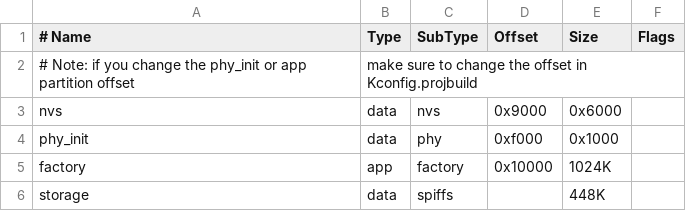
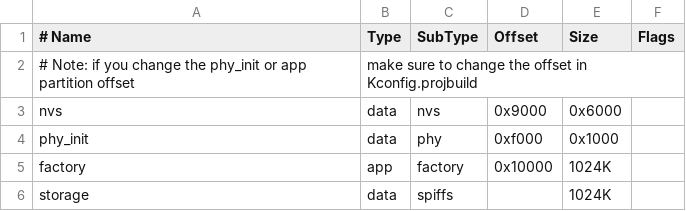
Before and after one commit to Tonix22/LuxFlux_Esp8266_LighStick, a CSV file: partitions_table.csv, drawn as a sheet.

Commit message:
Parituton table modifief

```diff
--- a/partitions_table.csv
+++ b/partitions_table.csv
@@ -5,2 +5,2 @@ phy_init, data, phy,     0xf000,  0x1000,
 factory,  app,  factory, 0x10000, 1024K,
-storage,  data, spiffs,  ,        448K,
+storage,  data, spiffs,  ,        1024K,
```
